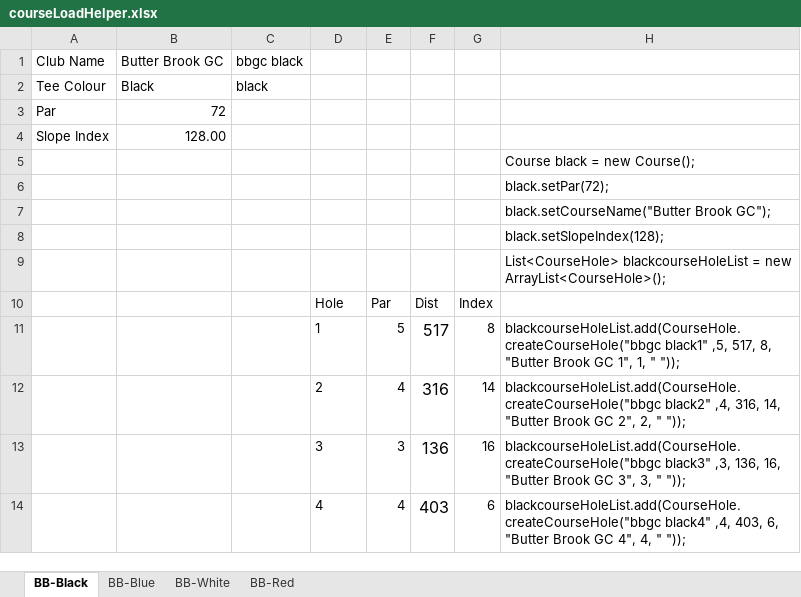
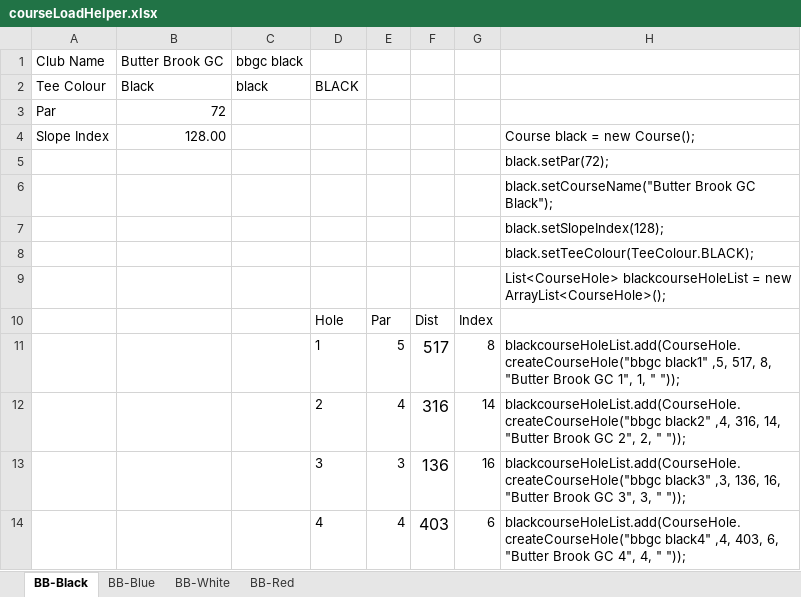
Before and after one commit to gffny/ldrbrd, an Excel workbook: db/courseLoadHelper.xlsx, sheet BB-Black, drawn as a sheet; only a part is shown; values as stored, in another font and other column widths than the file's, no borders; removed rows and columns are numbered as before the commit, all else as after; the diff names each change by its address in the sheet, - before the commit and + after, or states it on an @@ line.

```diff
--- a/db/courseLoadHelper.xlsx (sheet BB-Black)
+++ b/db/courseLoadHelper.xlsx (sheet BB-Black)
-D2: (empty)
+D2: BLACK
-H4: (empty)
+H4: Course black = new Course();
-row 5:  |  |  |  |  |  |  | Course black = new Course();
-H6: black.setCourseName("Butter Brook GC");
+H6: black.setCourseName("Butter Brook GC Black");
+row 8:  |  |  |  |  |  |  | black.setTeeColour(TeeColour.BLACK);
```
Also changed, not shown: sheet BB-Blue, sheet BB-Red, sheet BB-White, 38 other files.
